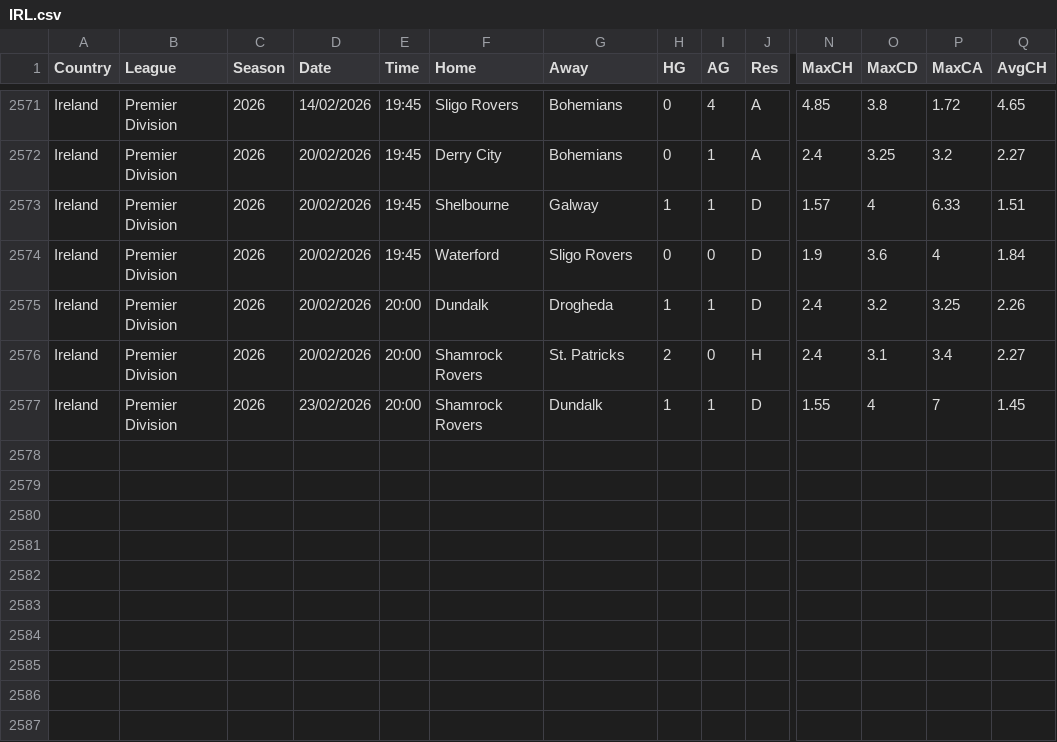
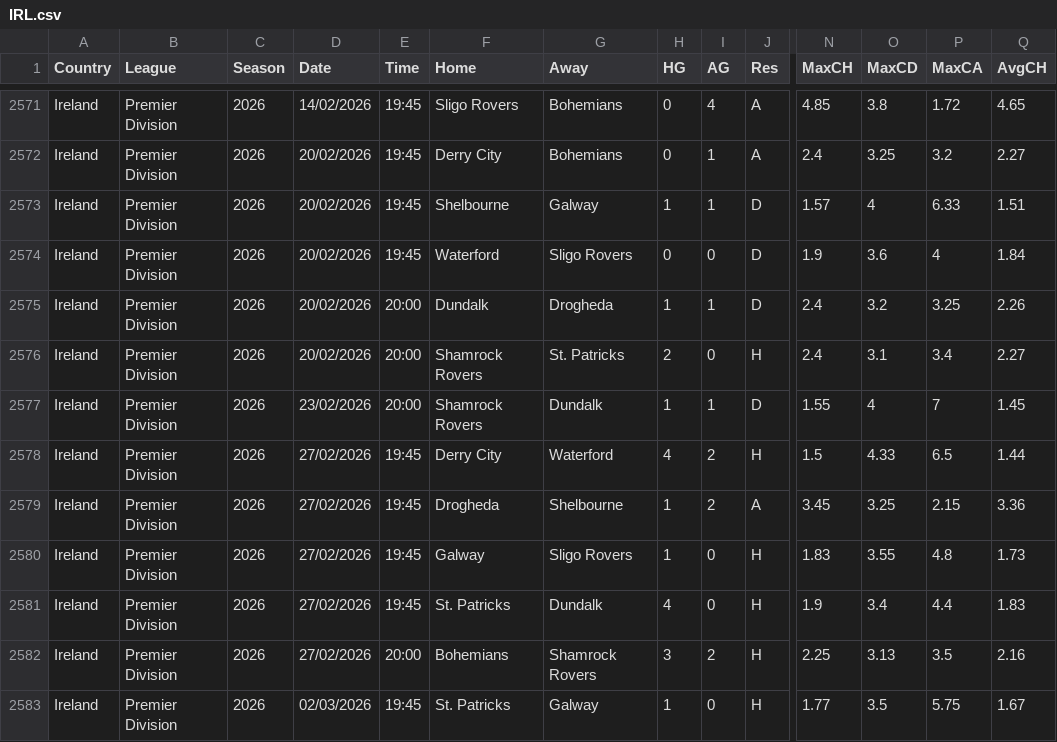
Before and after one commit to majoroka/sportBet-App, a CSV file: public/data/standings/IRL.csv, drawn as a sheet; only a part is shown, gaps mark what is left out; rows hold the shown columns only; the diff names each change by its address in the sheet, - before the commit and + after, or states it on an @@ line.

```diff
--- a/public/data/standings/IRL.csv
+++ b/public/data/standings/IRL.csv
+row 2578: Ireland | Premier Division | 2026 | 27/02/2026 | 19:45 | Derry City | Waterford | 4 | 2 | H | 1.5 | 4.33 | 6.5 | 1.44
+row 2579: Ireland | Premier Division | 2026 | 27/02/2026 | 19:45 | Drogheda | Shelbourne | 1 | 2 | A | 3.45 | 3.25 | 2.15 | 3.36
+row 2580: Ireland | Premier Division | 2026 | 27/02/2026 | 19:45 | Galway | Sligo Rovers | 1 | 0 | H | 1.83 | 3.55 | 4.8 | 1.73
+row 2581: Ireland | Premier Division | 2026 | 27/02/2026 | 19:45 | St. Patricks | Dundalk | 4 | 0 | H | 1.9 | 3.4 | 4.4 | 1.83
+row 2582: Ireland | Premier Division | 2026 | 27/02/2026 | 20:00 | Bohemians | Shamrock Rovers | 3 | 2 | H | 2.25 | 3.13 | 3.5 | 2.16
+row 2583: Ireland | Premier Division | 2026 | 02/03/2026 | 19:45 | St. Patricks | Galway | 1 | 0 | H | 1.77 | 3.5 | 5.75 | 1.67
```
Also changed, not shown: public/data/standings/ARG.csv, public/data/standings/MEX.csv, 6 other files.
